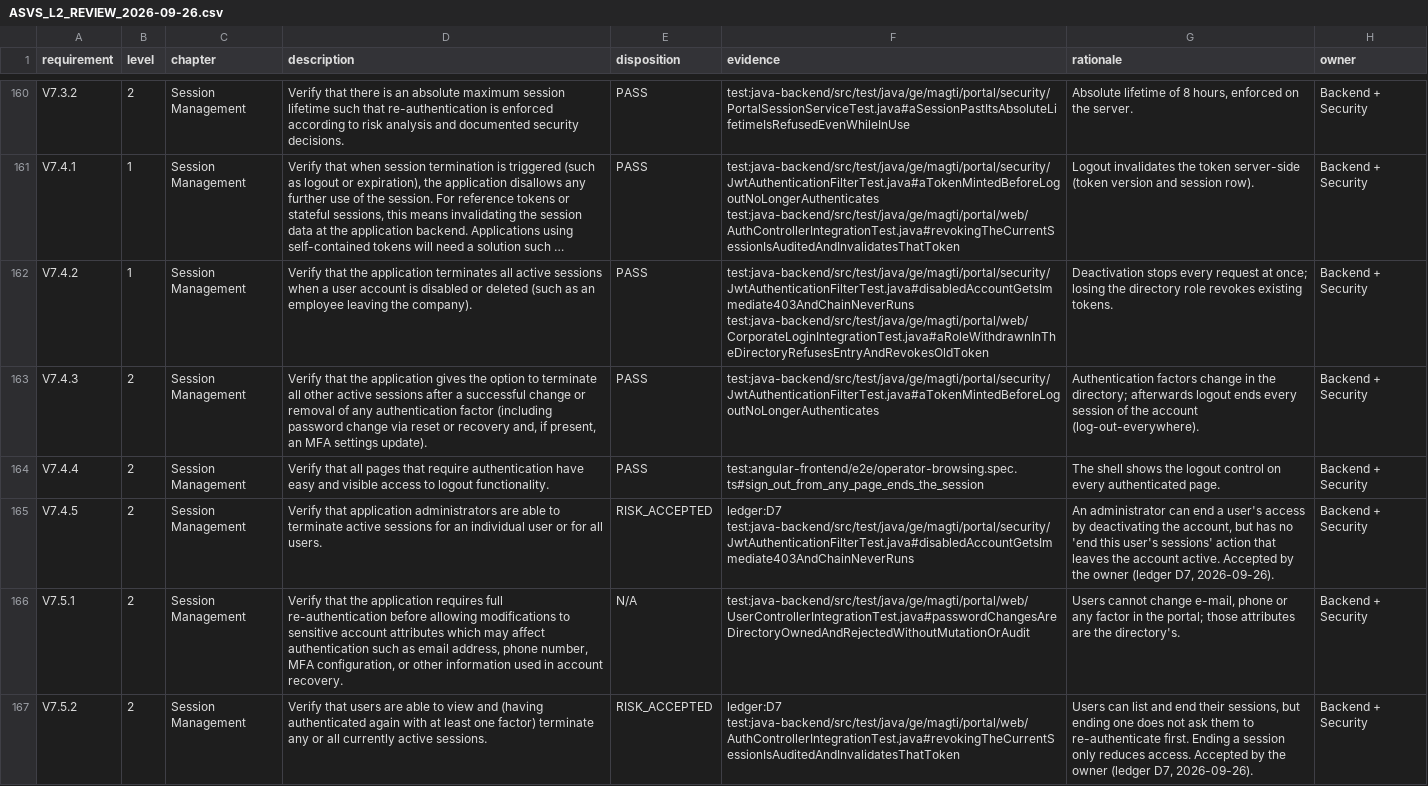
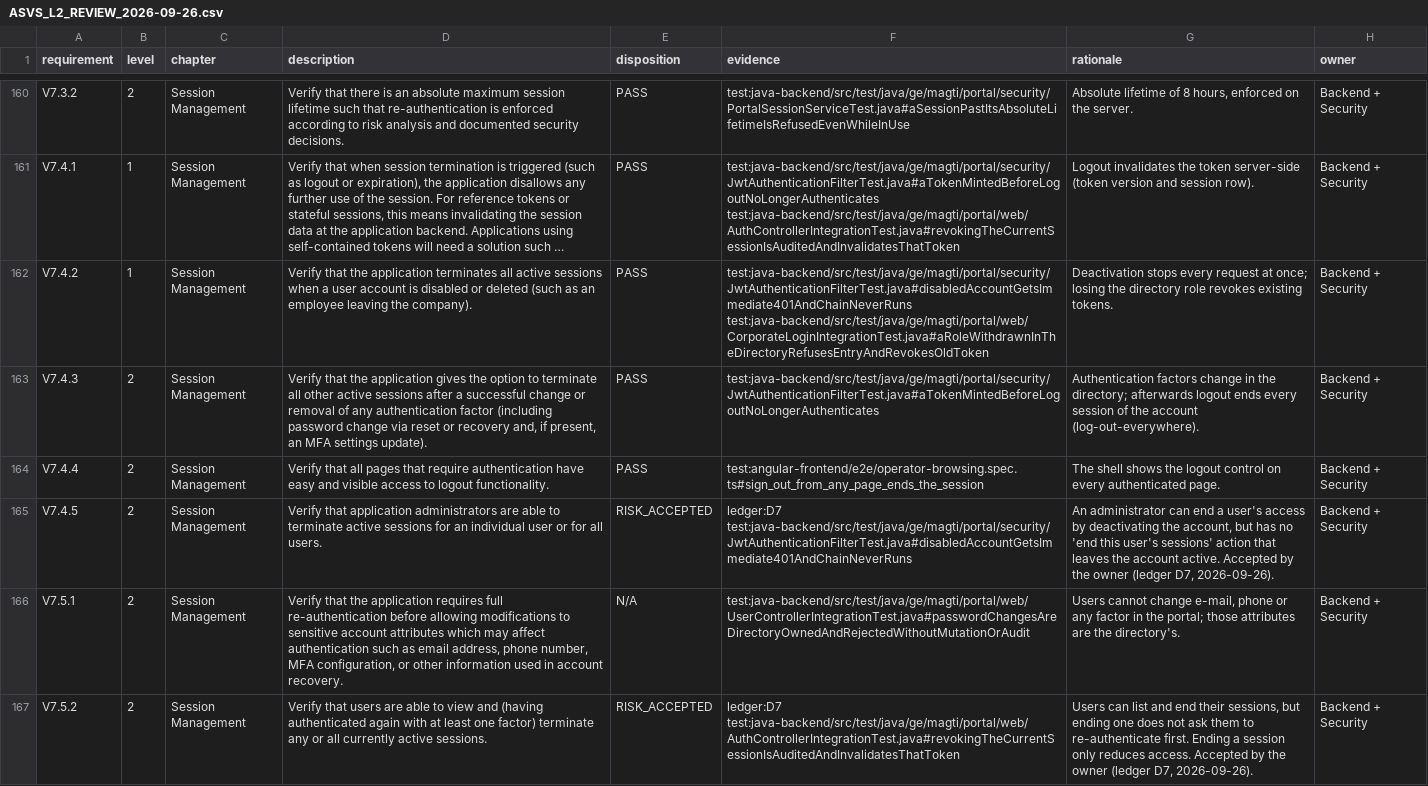
Before and after one commit to aannddrres/workformagti, a CSV file: docs/security/ASVS_L2_REVIEW_2026-09-26.csv, drawn as a sheet; only a part is shown, gaps mark what is left out; long unchanged cells end in …; the diff names each change by its address in the sheet, - before the commit and + after, or states it on an @@ line.

```diff
--- a/docs/security/ASVS_L2_REVIEW_2026-09-26.csv
+++ b/docs/security/ASVS_L2_REVIEW_2026-09-26.csv
-F162 (evidence): test:java-backend/src/test/java/ge/magti/portal/security/JwtAuthenticationFilterTest.java#disabledAccountGetsImmediate403AndChainNeverRuns test:java-backend/src/test/java/ge/magti/portal/web/CorporateLoginIntegrationTest.java#aRoleWithdrawnInTheDirectoryRefusesEntryAndRevokesOldToken
+F162 (evidence): test:java-backend/src/test/java/ge/magti/portal/security/JwtAuthenticationFilterTest.java#disabledAccountGetsImmediate401AndChainNeverRuns test:java-backend/src/test/java/ge/magti/portal/web/CorporateLoginIntegrationTest.java#aRoleWithdrawnInTheDirectoryRefusesEntryAndRevokesOldToken
-F165 (evidence): ledger:D7 test:java-backend/src/test/java/ge/magti/portal/security/JwtAuthenticationFilterTest.java#disabledAccountGetsImmediate403AndChainNeverRuns
+F165 (evidence): ledger:D7 test:java-backend/src/test/java/ge/magti/portal/security/JwtAuthenticationFilterTest.java#disabledAccountGetsImmediate401AndChainNeverRuns
```
Also changed, not shown: 23 other files.
